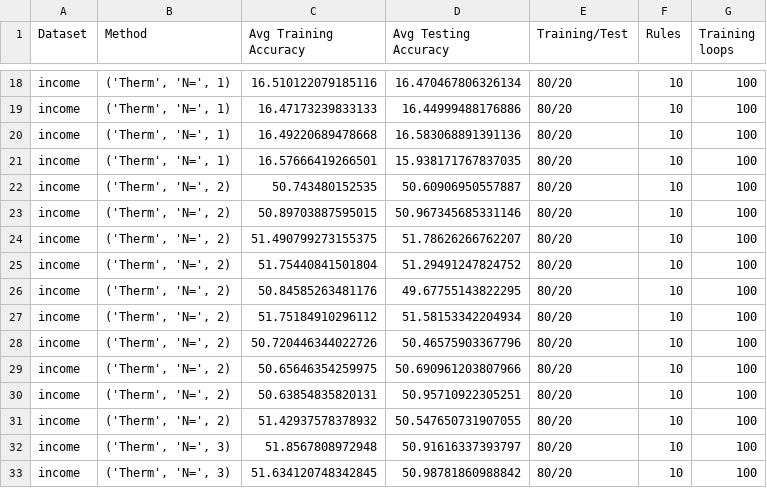
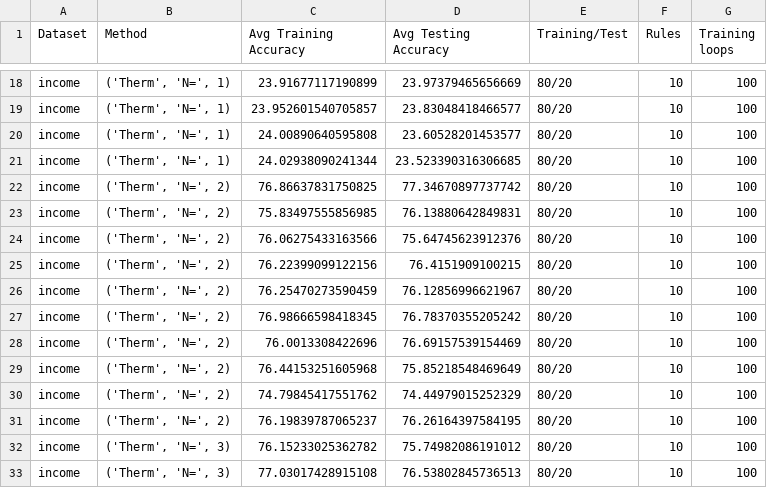
Before and after one commit to sparrowsuderman/Interpretable-rule-based-learning-with-thermodynamic-neurons, a CSV file: results/income_performance.csv, drawn as a sheet; only a part is shown, gaps mark what is left out; the diff covers the shown part only; the diff names each change by its address in the sheet, - before the commit and + after, or states it on an @@ line.

```diff
--- a/results/income_performance.csv
+++ b/results/income_performance.csv
-C18 (Avg Training Accuracy): 16.510122079185116
+C18 (Avg Training Accuracy): 23.91677117190899
-D18 (Avg Testing Accuracy): 16.470467806326134
+D18 (Avg Testing Accuracy): 23.97379465656669
-C19 (Avg Training Accuracy): 16.47173239833133
+C19 (Avg Training Accuracy): 23.952601540705857
-D19 (Avg Testing Accuracy): 16.44999488176886
+D19 (Avg Testing Accuracy): 23.83048418466577
-C20 (Avg Training Accuracy): 16.49220689478668
+C20 (Avg Training Accuracy): 24.00890640595808
-D20 (Avg Testing Accuracy): 16.583068891391136
+D20 (Avg Testing Accuracy): 23.60528201453577
-C21 (Avg Training Accuracy): 16.57666419266501
+C21 (Avg Training Accuracy): 24.02938090241344
-D21 (Avg Testing Accuracy): 15.938171767837035
+D21 (Avg Testing Accuracy): 23.523390316306685
-C22 (Avg Training Accuracy): 50.743480152535
+C22 (Avg Training Accuracy): 76.86637831750825
-D22 (Avg Testing Accuracy): 50.60906950557887
+D22 (Avg Testing Accuracy): 77.34670897737742
-C23 (Avg Training Accuracy): 50.89703887595015
+C23 (Avg Training Accuracy): 75.83497555856985
-D23 (Avg Testing Accuracy): 50.967345685331146
+D23 (Avg Testing Accuracy): 76.13880642849831
-C24 (Avg Training Accuracy): 51.490799273155375
+C24 (Avg Training Accuracy): 76.06275433163566
-D24 (Avg Testing Accuracy): 51.78626266762207
+D24 (Avg Testing Accuracy): 75.64745623912376
-C25 (Avg Training Accuracy): 51.75440841501804
+C25 (Avg Training Accuracy): 76.22399099122156
-D25 (Avg Testing Accuracy): 51.29491247824752
+D25 (Avg Testing Accuracy): 76.4151909100215
-C26 (Avg Training Accuracy): 50.84585263481176
+C26 (Avg Training Accuracy): 76.25470273590459
-D26 (Avg Testing Accuracy): 49.67755143822295
+D26 (Avg Testing Accuracy): 76.12856996621967
-C27 (Avg Training Accuracy): 51.75184910296112
+C27 (Avg Training Accuracy): 76.98666598418345
-D27 (Avg Testing Accuracy): 51.58153342204934
+D27 (Avg Testing Accuracy): 76.78370355205242
-C28 (Avg Training Accuracy): 50.720446344022726
+C28 (Avg Training Accuracy): 76.0013308422696
-D28 (Avg Testing Accuracy): 50.46575903367796
+D28 (Avg Testing Accuracy): 76.69157539154469
-C29 (Avg Training Accuracy): 50.65646354259975
+C29 (Avg Training Accuracy): 76.44153251605968
-D29 (Avg Testing Accuracy): 50.690961203807966
+D29 (Avg Testing Accuracy): 75.85218548469649
-C30 (Avg Training Accuracy): 50.63854835820131
+C30 (Avg Training Accuracy): 74.79845417551762
-D30 (Avg Testing Accuracy): 50.95710922305251
+D30 (Avg Testing Accuracy): 74.44979015252329
-C31 (Avg Training Accuracy): 51.42937578378932
+C31 (Avg Training Accuracy): 76.19839787065237
-D31 (Avg Testing Accuracy): 50.547650731907055
+D31 (Avg Testing Accuracy): 76.26164397584195
-C32 (Avg Training Accuracy): 51.8567808972948
+C32 (Avg Training Accuracy): 76.15233025362782
-D32 (Avg Testing Accuracy): 50.91616337393797
+D32 (Avg Testing Accuracy): 75.74982086191012
-C33 (Avg Training Accuracy): 51.634120748342845
+C33 (Avg Training Accuracy): 77.03017428915108
-D33 (Avg Testing Accuracy): 50.98781860988842
+D33 (Avg Testing Accuracy): 76.53802845736513
```
Also changed, not shown: 88 edited cells elsewhere in this file, results/breast_cancer_performance.csv, results/mushroom_performance.csv, 9 other files.
